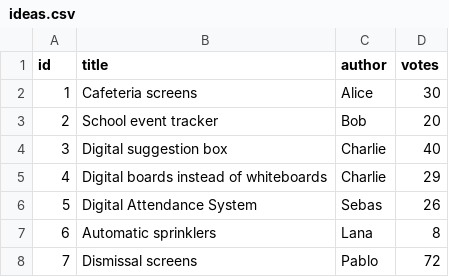
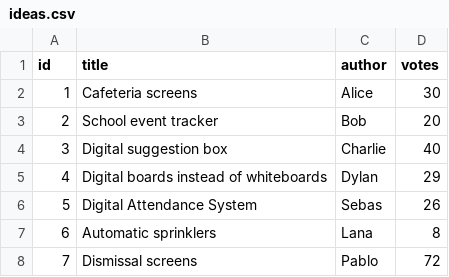
Before and after one commit to SebasD3/ideas-ranking-page, a CSV file: ideas.csv, drawn as a sheet.

Commit message:
Update author for digital boards idea

```diff
--- a/ideas.csv
+++ b/ideas.csv
@@ -4,3 +4,3 @@ id,title,author,votes
 3,"Digital suggestion box","Charlie",40
-4,"Digital boards instead of whiteboards","Charlie",29
+4,"Digital boards instead of whiteboards","Dylan",29
 5,"Digital Attendance System","Sebas",26
```
